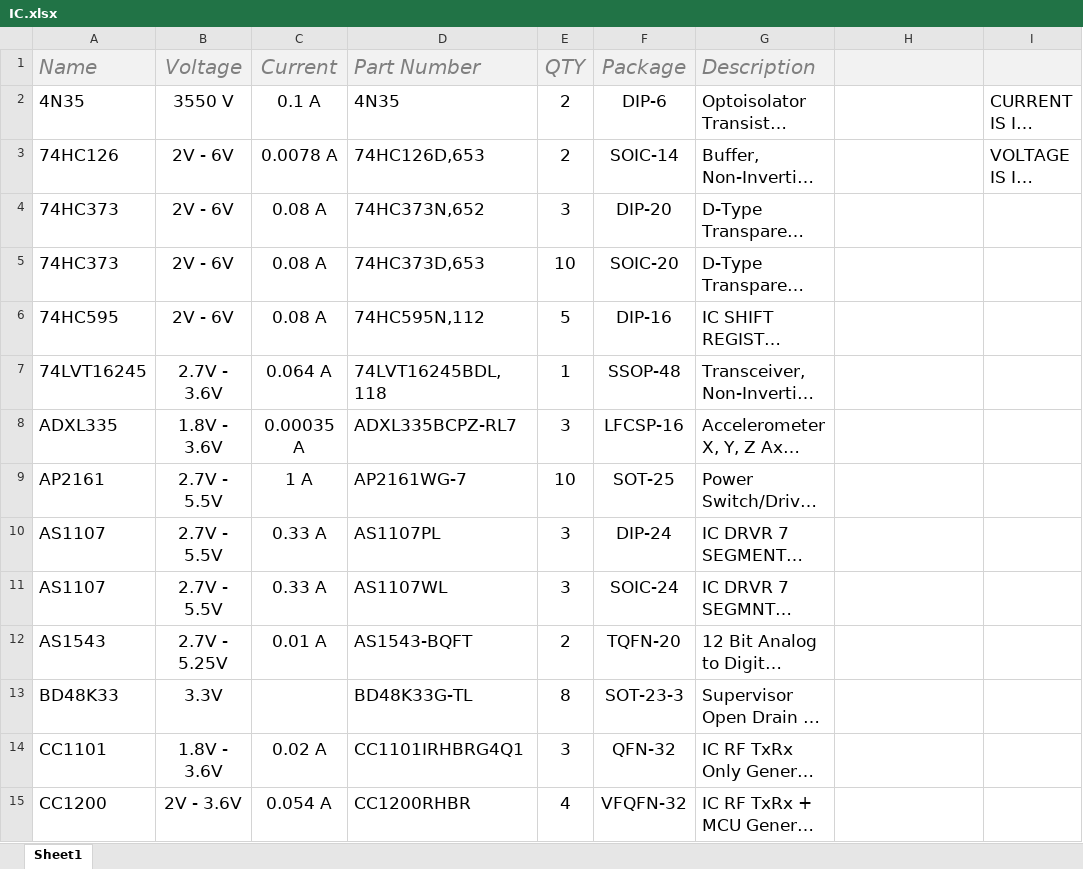
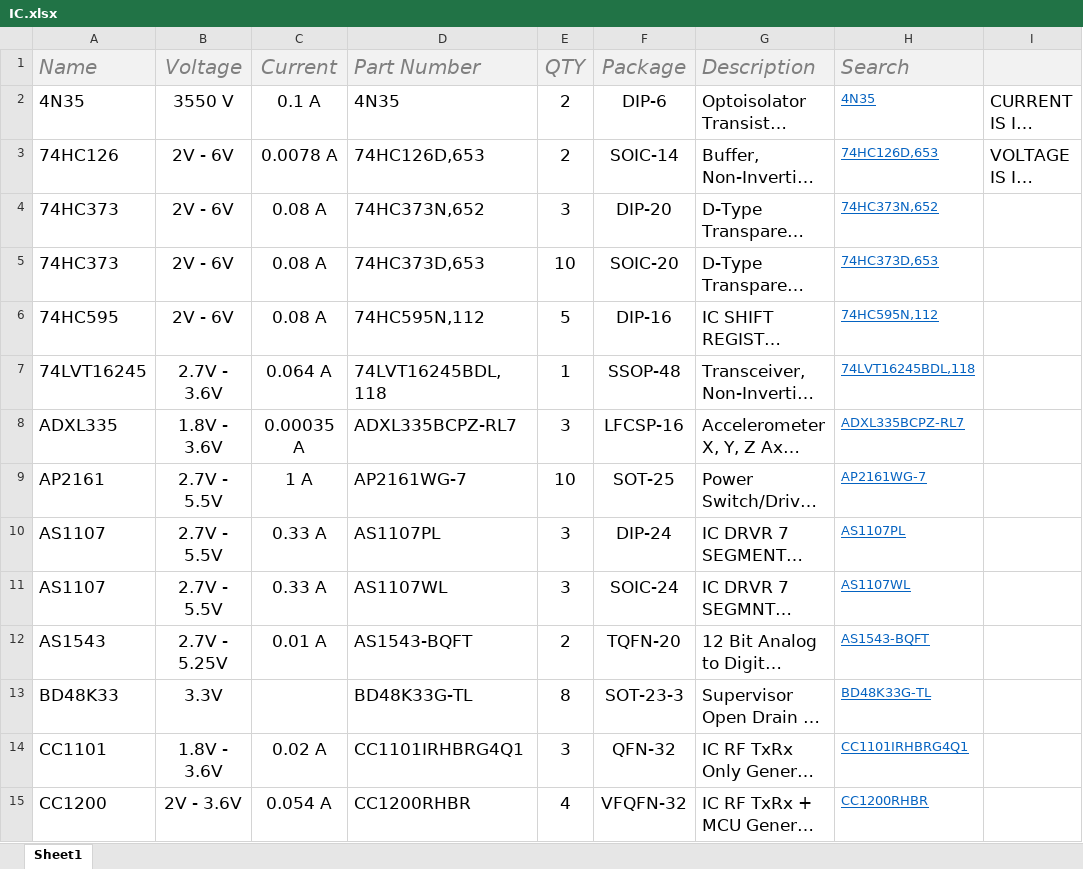
Before and after one commit to AtomSoftTech/AtomParts, an Excel workbook: IC.xlsx, sheet Sheet1, drawn as a sheet; only a part is shown; long unchanged cells end in …; values as stored, in another font and other column widths than the file's, no borders; table styles not drawn; the diff covers the shown part only; the diff names each change by its address in the sheet, - before the commit and + after, or states it on an @@ line.

Commit message:
Update IC.xlsx

```diff
--- a/IC.xlsx (sheet Sheet1)
+++ b/IC.xlsx (sheet Sheet1)
-H1: (empty)
+H1: Search
-H2 (Search): (empty)
+H2 (Search): 4N35
-H3 (Search): (empty)
+H3 (Search): 74HC126D,653
-H4 (Search): (empty)
+H4 (Search): 74HC373N,652
-H5 (Search): (empty)
+H5 (Search): 74HC373D,653
-H6 (Search): (empty)
+H6 (Search): 74HC595N,112
-H7 (Search): (empty)
+H7 (Search): 74LVT16245BDL,118
-H8 (Search): (empty)
+H8 (Search): ADXL335BCPZ-RL7
-H9 (Search): (empty)
+H9 (Search): AP2161WG-7
-H10 (Search): (empty)
+H10 (Search): AS1107PL
-H11 (Search): (empty)
+H11 (Search): AS1107WL
-H12 (Search): (empty)
+H12 (Search): AS1543-BQFT
-H13 (Search): (empty)
+H13 (Search): BD48K33G-TL
-H14 (Search): (empty)
+H14 (Search): CC1101IRHBRG4Q1
-H15 (Search): (empty)
+H15 (Search): CC1200RHBR
```
Also changed, not shown: 146 edited cells elsewhere in this sheet.
